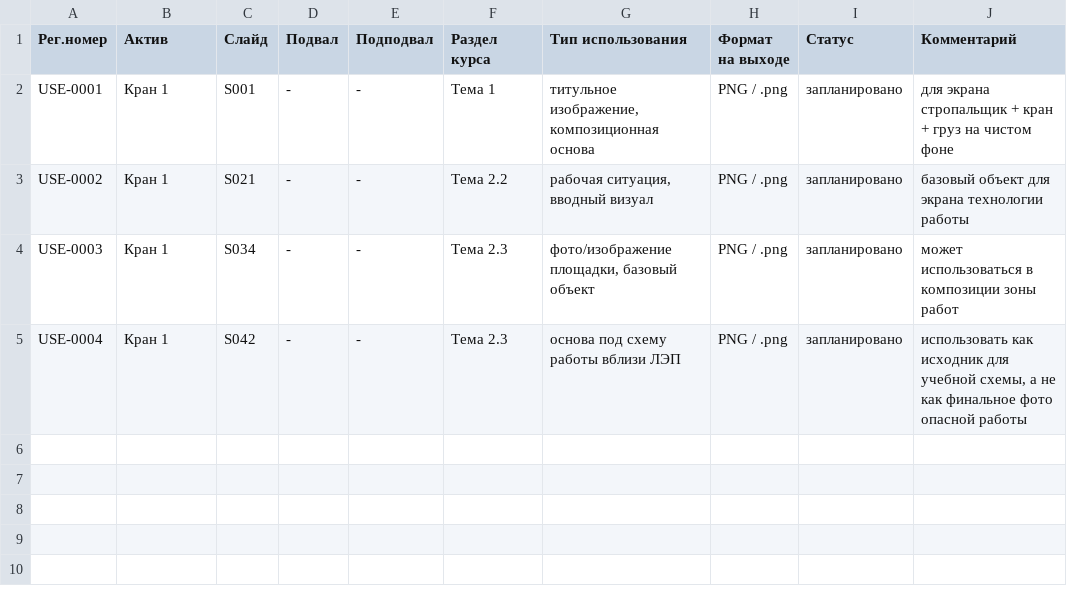
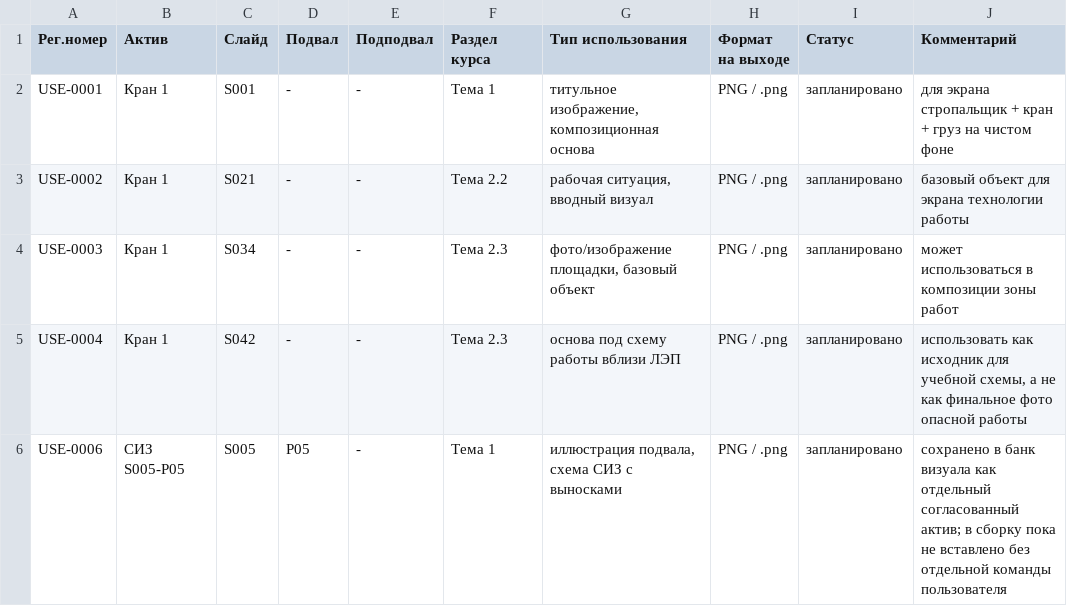
Before and after one commit to Armankanat2/EV-Strop, a CSV file: docs/04_production_и_реестры/Банк_визуала_ЭВ_Стропальщик_2026-06-21_usage.csv, drawn as a sheet.

```diff
--- a/docs/04_production_и_реестры/Банк_визуала_ЭВ_Стропальщик_2026-06-21_usage.csv
+++ b/docs/04_production_и_реестры/Банк_визуала_ЭВ_Стропальщик_2026-06-21_usage.csv
@@ -5 +5,2 @@ USE-0003,Кран 1,S034,-,-,Тема 2.3,"фото/изображение пл
 USE-0004,Кран 1,S042,-,-,Тема 2.3,"основа под схему работы вблизи ЛЭП","PNG / .png",запланировано,"использовать как исходник для учебной схемы, а не как финальное фото опасной работы"
+USE-0006,"СИЗ S005-P05",S005,P05,-,Тема 1,"иллюстрация подвала, схема СИЗ с выносками","PNG / .png",запланировано,"сохранено в банк визуала как отдельный согласованный актив; в сборку пока не вставлено без отдельной команды пользователя"
```
Also changed, not shown: docs/04_production_и_реестры/Банк_визуала_ЭВ_Стропальщик_2026-06-21_assets.csv, 2 other files.
